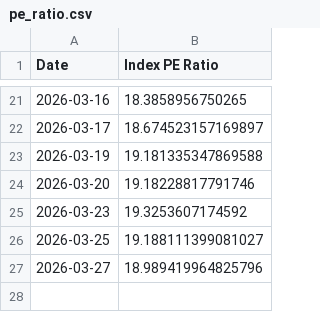
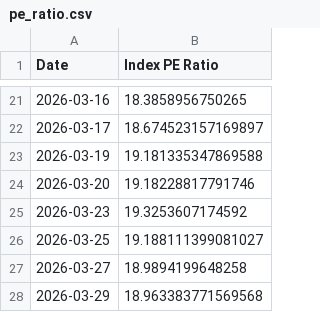
Before and after one commit to MarcBerneman/TA-35-PE-Ratio, a CSV file: pe_ratio.csv, drawn as a sheet; only a part is shown, gaps mark what is left out.

Commit message:
update data

```diff
--- a/pe_ratio.csv
+++ b/pe_ratio.csv
@@ -26,2 +26,3 @@ Date,Index PE Ratio
 2026-03-25,19.188111399081027
-2026-03-27,18.989419964825796
+2026-03-27,18.9894199648258
+2026-03-29,18.963383771569568
```
Also changed, not shown: 1 other file.
